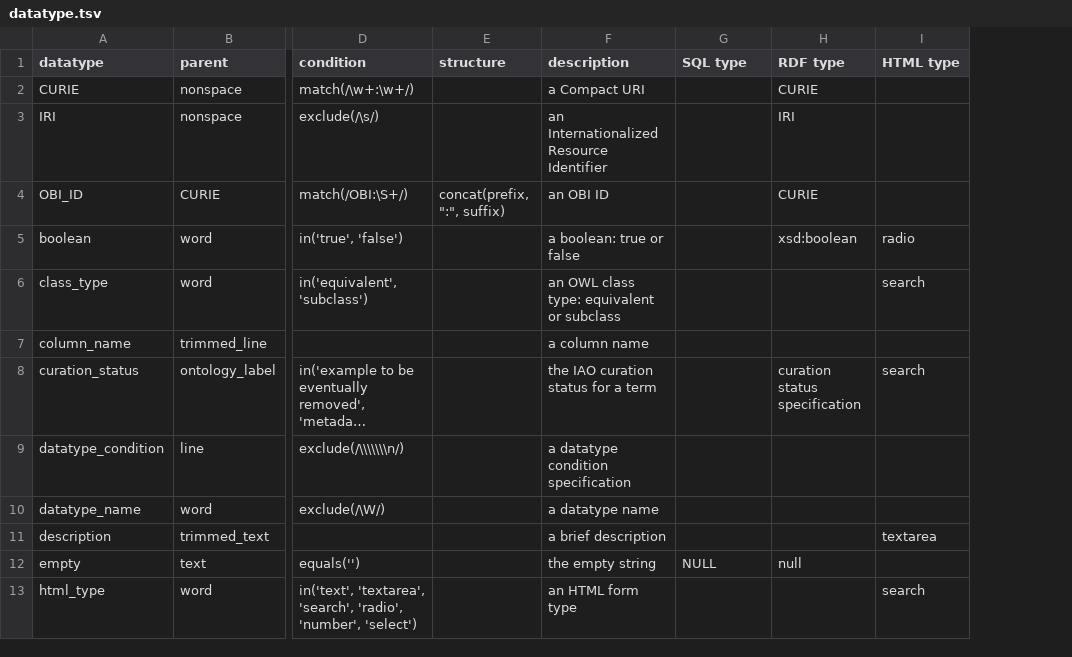
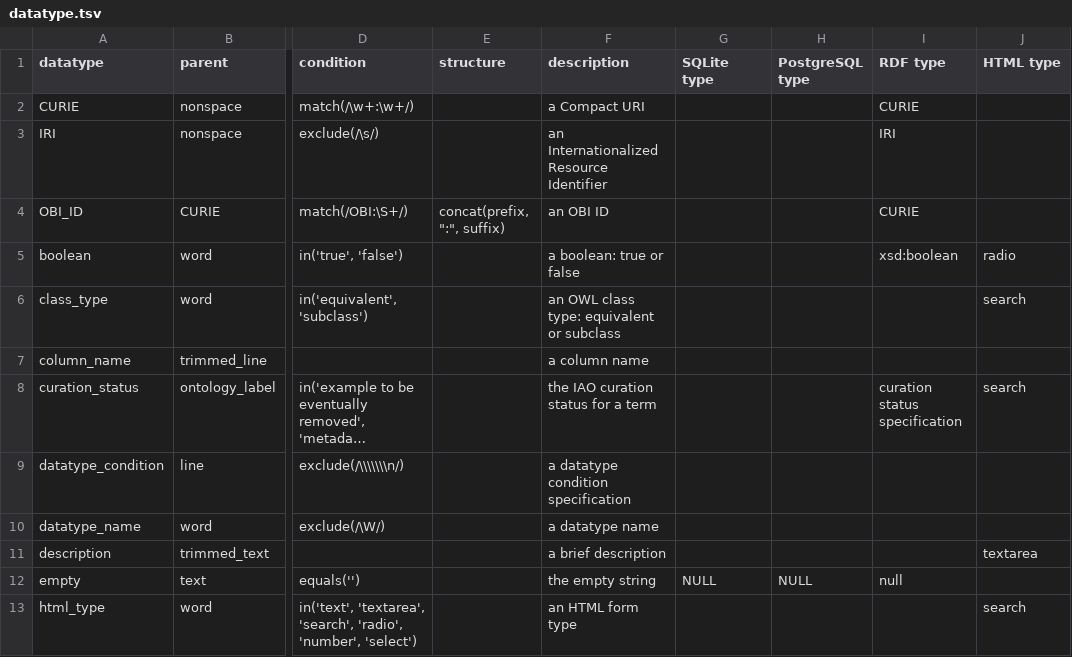
Before and after one commit to brain-bican/taxonomy-development-tools, a TSV file: resources/datatype.tsv, drawn as a sheet; only a part is shown, gaps mark what is left out; long unchanged cells end in …; the diff names each change by its address in the sheet, - before the commit and + after, or states it on an @@ line.

```diff
--- a/resources/datatype.tsv
+++ b/resources/datatype.tsv
+column H (PostgreSQL type), row 12: NULL
-G1: SQL type
+G1: SQLite type
```
Also changed, not shown: 5 other files.
